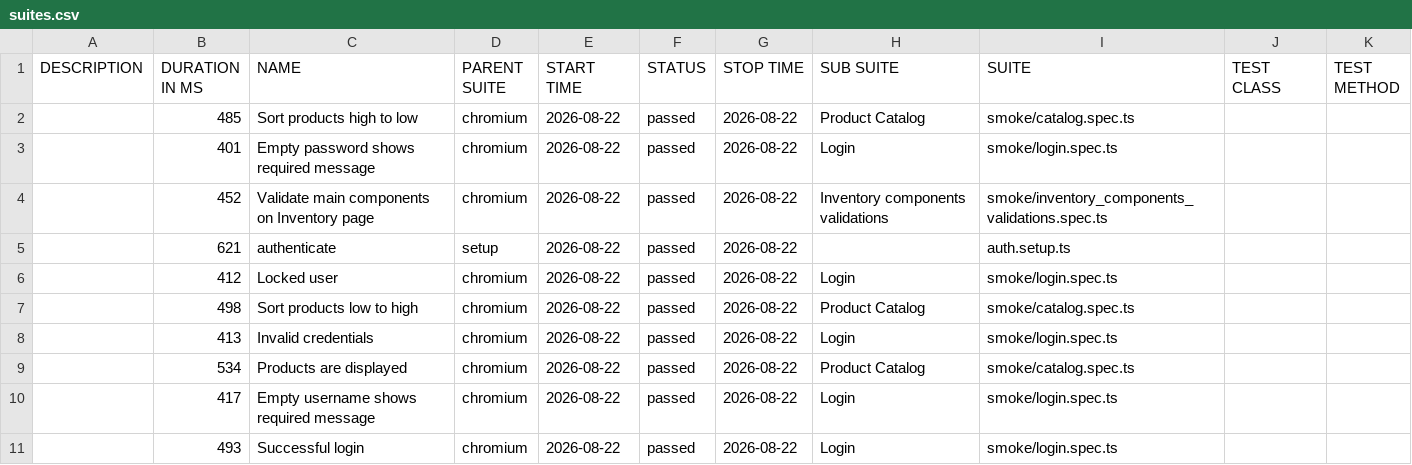
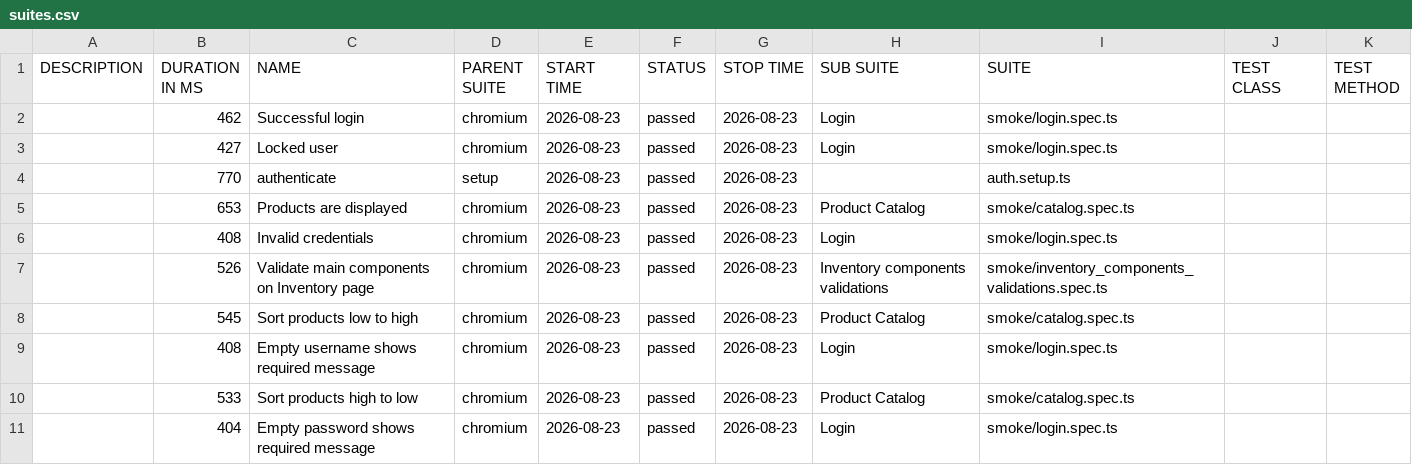
Before and after one commit to dtoseva/test-automation-framework, a CSV file: data/suites.csv, drawn as a sheet.

```diff
--- a/data/suites.csv
+++ b/data/suites.csv
@@ -1,11 +1,11 @@
 "DESCRIPTION","DURATION IN MS","NAME","PARENT SUITE","START TIME","STATUS","STOP TIME","SUB SUITE","SUITE","TEST CLASS","TEST METHOD"
-"","485","Sort products high to low","chromium","2026-08-22","passed","2026-08-22","Product Catalog","smoke/catalog.spec.ts","",""
-"","401","Empty password shows required message","chromium","2026-08-22","passed","2026-08-22","Login","smoke/login.spec.ts","",""
-"","452","Validate main components on Inventory page","chromium","2026-08-22","passed","2026-08-22","Inventory components validations","smoke/inventory_components_validations.spec.ts","",""
-"","621","authenticate","setup","2026-08-22","passed","2026-08-22","","auth.setup.ts","",""
-"","412","Locked user","chromium","2026-08-22","passed","2026-08-22","Login","smoke/login.spec.ts","",""
-"","498","Sort products low to high","chromium","2026-08-22","passed","2026-08-22","Product Catalog","smoke/catalog.spec.ts","",""
-"","413","Invalid credentials","chromium","2026-08-22","passed","2026-08-22","Login","smoke/login.spec.ts","",""
-"","534","Products are displayed","chromium","2026-08-22","passed","2026-08-22","Product Catalog","smoke/catalog.spec.ts","",""
-"","417","Empty username shows required message","chromium","2026-08-22","passed","2026-08-22","Login","smoke/login.spec.ts","",""
-"","493","Successful login","chromium","2026-08-22","passed","2026-08-22","Login","smoke/login.spec.ts","",""
+"","462","Successful login","chromium","2026-08-23","passed","2026-08-23","Login","smoke/login.spec.ts","",""
+"","427","Locked user","chromium","2026-08-23","passed","2026-08-23","Login","smoke/login.spec.ts","",""
+"","770","authenticate","setup","2026-08-23","passed","2026-08-23","","auth.setup.ts","",""
+"","653","Products are displayed","chromium","2026-08-23","passed","2026-08-23","Product Catalog","smoke/catalog.spec.ts","",""
+"","408","Invalid credentials","chromium","2026-08-23","passed","2026-08-23","Login","smoke/login.spec.ts","",""
+"","526","Validate main components on Inventory page","chromium","2026-08-23","passed","2026-08-23","Inventory components validations","smoke/inventory_components_validations.spec.ts","",""
+"","545","Sort products low to high","chromium","2026-08-23","passed","2026-08-23","Product Catalog","smoke/catalog.spec.ts","",""
+"","408","Empty username shows required message","chromium","2026-08-23","passed","2026-08-23","Login","smoke/login.spec.ts","",""
+"","533","Sort products high to low","chromium","2026-08-23","passed","2026-08-23","Product Catalog","smoke/catalog.spec.ts","",""
+"","404","Empty password shows required message","chromium","2026-08-23","passed","2026-08-23","Login","smoke/login.spec.ts","",""
```
Also changed, not shown: 40 other files.
